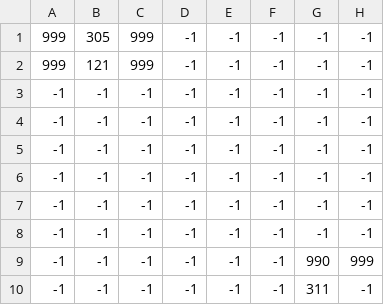
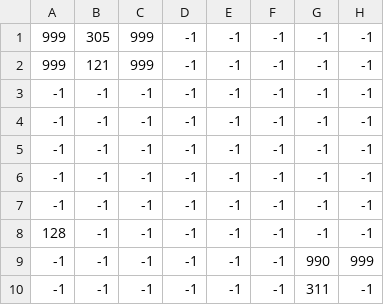
Before and after one commit to MrAAAswat/PokemonLikeEngine, a CSV file: Resources/maps/woodB1_props.csv, drawn as a sheet.

```diff
--- a/Resources/maps/woodB1_props.csv
+++ b/Resources/maps/woodB1_props.csv
@@ -7,3 +7,3 @@
  -1, -1, -1, -1, -1, -1, -1, -1
- -1, -1, -1, -1, -1, -1, -1, -1
+128, -1, -1, -1, -1, -1, -1, -1
  -1, -1, -1, -1, -1, -1,990,999
```
Also changed, not shown: 17 other files.
